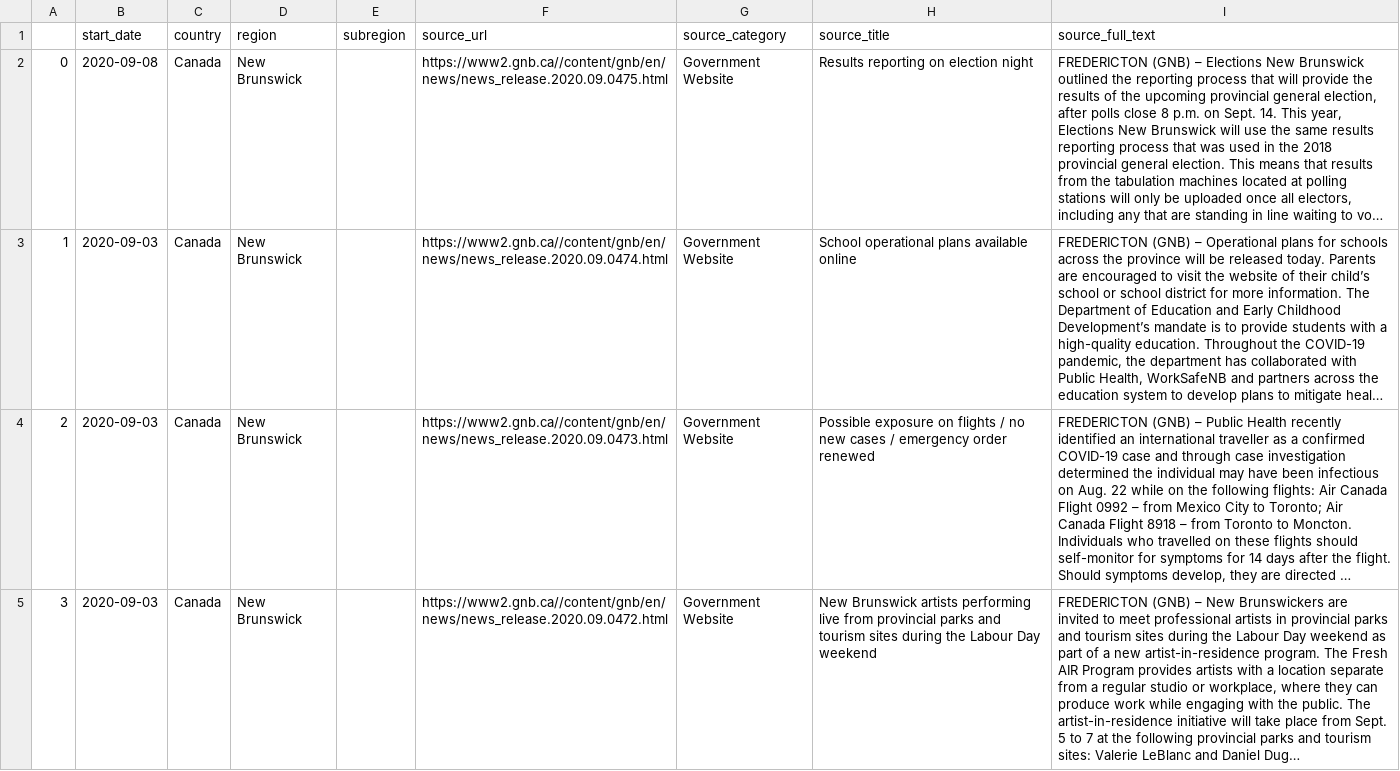
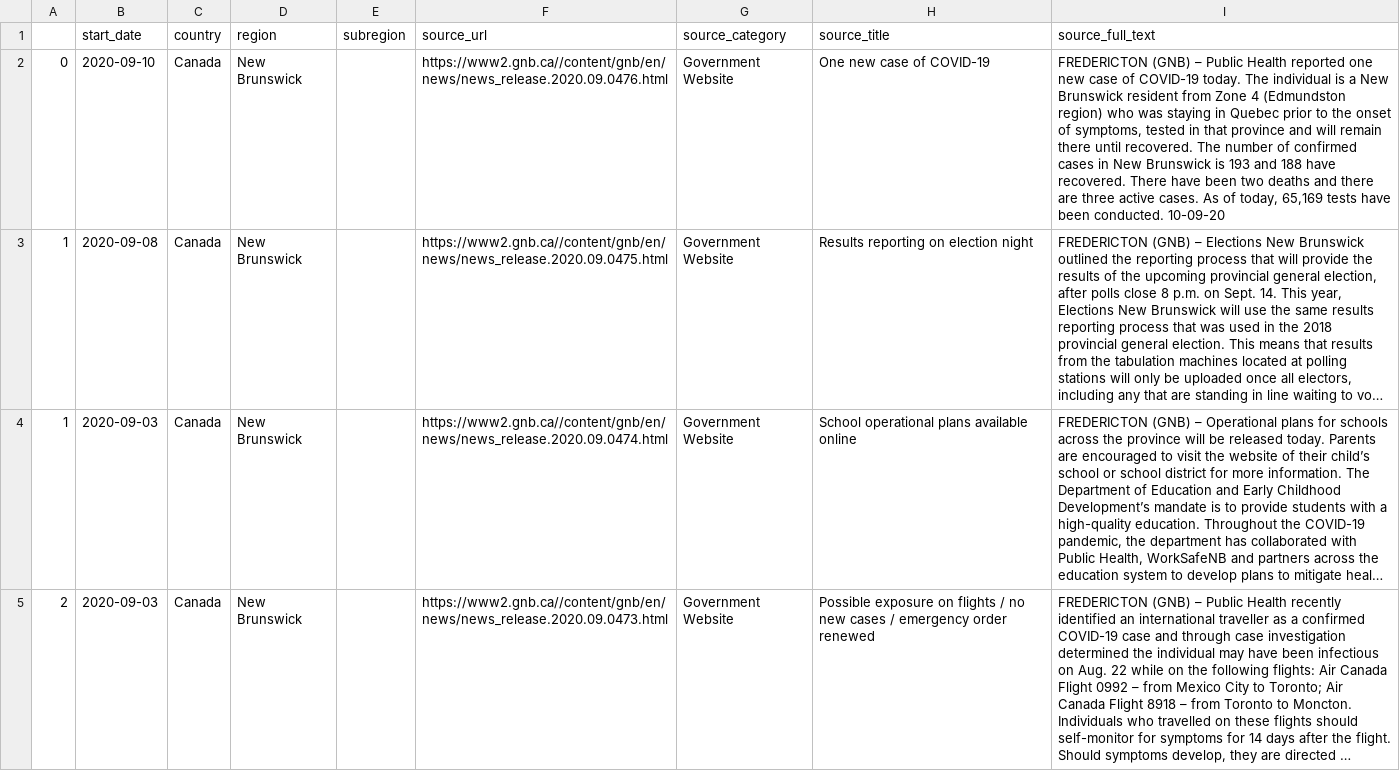
Before and after one commit to jajsmith/COVID19NonPharmaceuticalInterventions, a CSV file: sources/newbrunswick.csv, drawn as a sheet; only a part is shown; the shorter side is filled out with more unchanged rows; long unchanged cells end in …; addresses are those after the commit; the diff names each change by its address in the sheet, - before the commit and + after, or states it on an @@ line.

```diff
--- a/sources/newbrunswick.csv
+++ b/sources/newbrunswick.csv
+row 2: 0 | 2020-09-10 | Canada | New Brunswick |  | https://www2.gnb.ca//content/gnb/en/news/news_release.2020.09.0476.html | Government Website | One new case of COVID-19 | FREDERICTON (GNB) – Public Health reported one new case of COVID-19 today. The individual is a New Brunswick resident from Zone 4 (Edmundston region) who was staying in Quebec prior to the onset of symptoms, tested in that province and will remain there until recovered. The number of confirmed cases in New Brunswick is 193 and 188 have recovered. There have been two deaths and there are three active cases. As of today, 65,169 tests have been conducted. 10-09-20
@@ column A renumbered in row 3 @@
```
Also changed, not shown: 6 other files.
